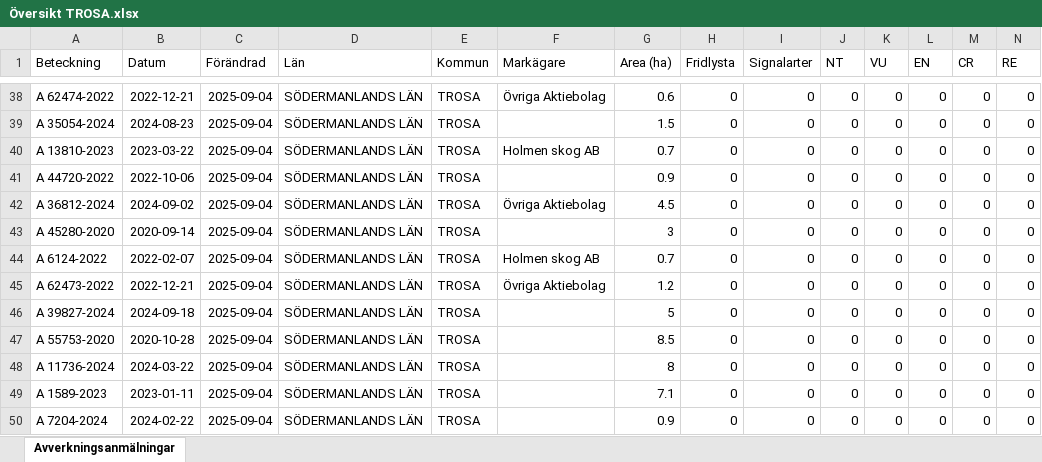
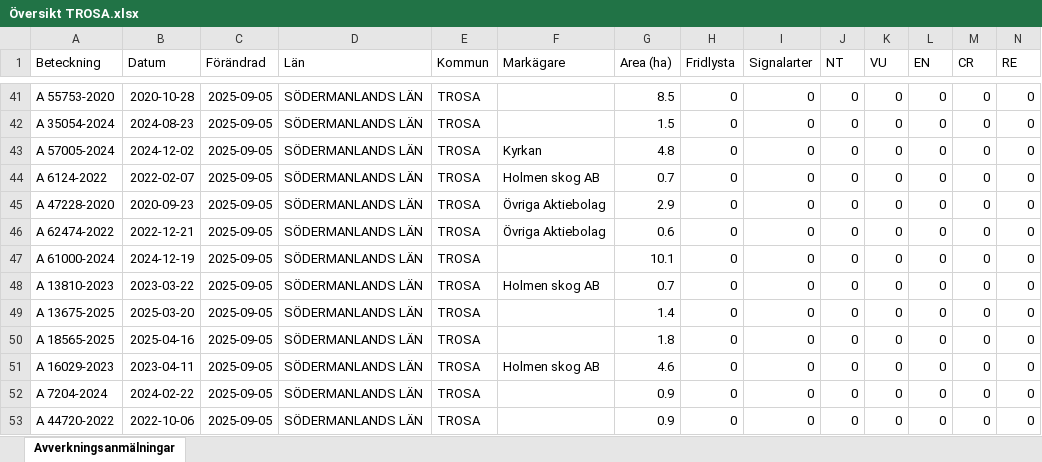
Before and after one commit to klasma/Logging_0488, an Excel workbook: Översikt TROSA.xlsx, sheet Avverkningsanmälningar, drawn as a sheet; only a part is shown, gaps mark what is left out; values as stored, in another font and other column widths than the file's, no borders; removed rows and columns are numbered as before the commit, all else as after; rows hold the shown columns only; the diff covers the shown part only; the diff names each change by its address in the sheet, - before the commit and + after, or states it on an @@ line.

```diff
--- a/Översikt TROSA.xlsx (sheet Avverkningsanmälningar)
+++ b/Översikt TROSA.xlsx (sheet Avverkningsanmälningar)
-A41 (Beteckning): A 62474-2022
+A41 (Beteckning): A 55753-2020
-B41 (Datum): 2022-12-21
+B41 (Datum): 2020-10-28
-C41:C42 (Förändrad): 2025-09-04
+C41:C42 (Förändrad): 2025-09-05
-F41 (Markägare): Övriga Aktiebolag
+F41 (Markägare): (empty)
-G41 (Area (ha)): 0.6
+G41 (Area (ha)): 8.5
-row 40: A 13810-2023 | 2023-03-22 | 2025-09-04 | SÖDERMANLANDS LÄN | TROSA | Holmen skog AB | 0.7 | 0 | 0 | 0 | 0 | 0 | 0 | 0
-row 41: A 44720-2022 | 2022-10-06 | 2025-09-04 | SÖDERMANLANDS LÄN | TROSA |  | 0.9 | 0 | 0 | 0 | 0 | 0 | 0 | 0
-row 42: A 36812-2024 | 2024-09-02 | 2025-09-04 | SÖDERMANLANDS LÄN | TROSA | Övriga Aktiebolag | 4.5 | 0 | 0 | 0 | 0 | 0 | 0 | 0
-A43 (Beteckning): A 45280-2020
+A43 (Beteckning): A 57005-2024
-B43 (Datum): 2020-09-14
+B43 (Datum): 2024-12-02
-C43:C44 (Förändrad): 2025-09-04
+C43:C44 (Förändrad): 2025-09-05
-F43 (Markägare): (empty)
+F43 (Markägare): Kyrkan
-G43 (Area (ha)): 3
+G43 (Area (ha)): 4.8
+row 45: A 47228-2020 | 2020-09-23 | 2025-09-05 | SÖDERMANLANDS LÄN | TROSA | Övriga Aktiebolag | 2.9 | 0 | 0 | 0 | 0 | 0 | 0 | 0
-A46 (Beteckning): A 62473-2022
+A46 (Beteckning): A 62474-2022
-C46:C47 (Förändrad): 2025-09-04
+C46:C47 (Förändrad): 2025-09-05
-G46 (Area (ha)): 1.2
+G46 (Area (ha)): 0.6
-A47 (Beteckning): A 39827-2024
+A47 (Beteckning): A 61000-2024
-B47 (Datum): 2024-09-18
+B47 (Datum): 2024-12-19
-G47 (Area (ha)): 5
+G47 (Area (ha)): 10.1
+row 48: A 13810-2023 | 2023-03-22 | 2025-09-05 | SÖDERMANLANDS LÄN | TROSA | Holmen skog AB | 0.7 | 0 | 0 | 0 | 0 | 0 | 0 | 0
-A49 (Beteckning): A 55753-2020
+A49 (Beteckning): A 13675-2025
-B49 (Datum): 2020-10-28
+B49 (Datum): 2025-03-20
-C49:C52 (Förändrad): 2025-09-04
+C49:C52 (Förändrad): 2025-09-05
-G49 (Area (ha)): 8.5
+G49 (Area (ha)): 1.4
-A50 (Beteckning): A 11736-2024
+A50 (Beteckning): A 18565-2025
-B50 (Datum): 2024-03-22
+B50 (Datum): 2025-04-16
-G50 (Area (ha)): 8
+G50 (Area (ha)): 1.8
-A51 (Beteckning): A 1589-2023
+A51 (Beteckning): A 16029-2023
-B51 (Datum): 2023-01-11
+B51 (Datum): 2023-04-11
-F51 (Markägare): (empty)
+F51 (Markägare): Holmen skog AB
-G51 (Area (ha)): 7.1
+G51 (Area (ha)): 4.6
+row 53: A 44720-2022 | 2022-10-06 | 2025-09-05 | SÖDERMANLANDS LÄN | TROSA |  | 0.9 | 0 | 0 | 0 | 0 | 0 | 0 | 0
```
Also changed, not shown: 6 added rows, 6 removed rows and 142 edited cells elsewhere in this sheet, artfynd/A 11123-2023 artfynd.xlsx, artfynd/A 13760-2022 artfynd.xlsx, 49 other files.
